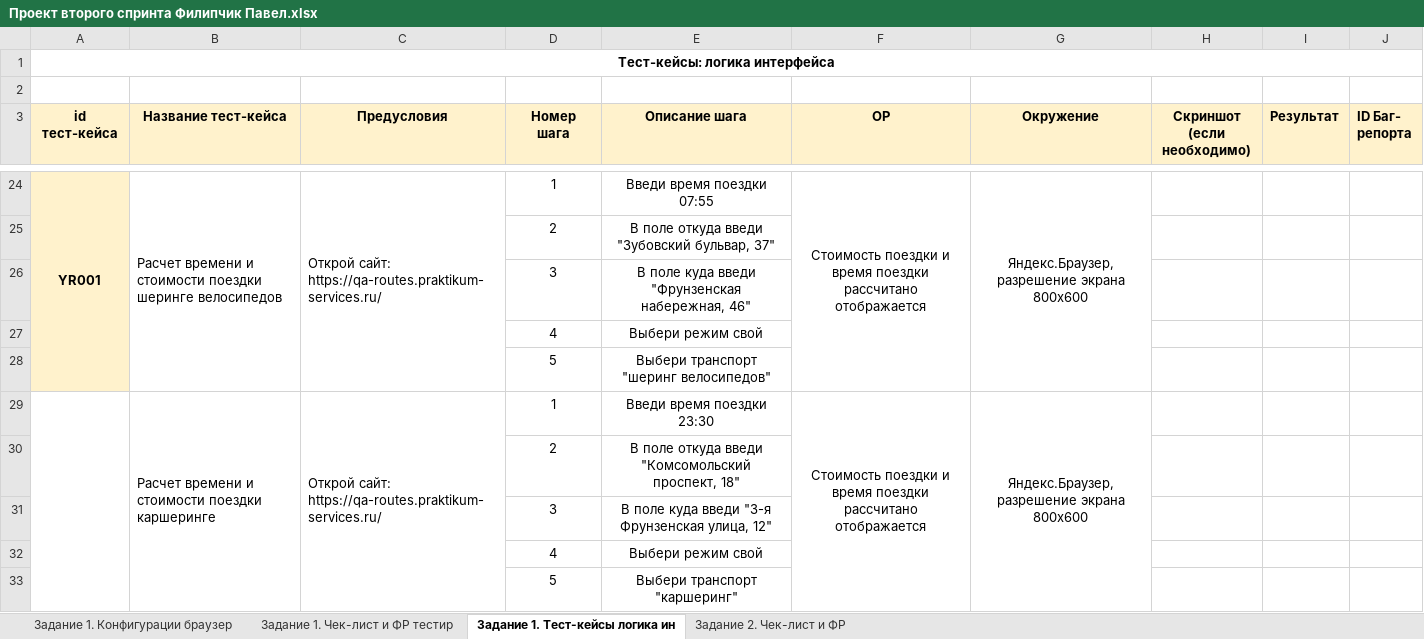
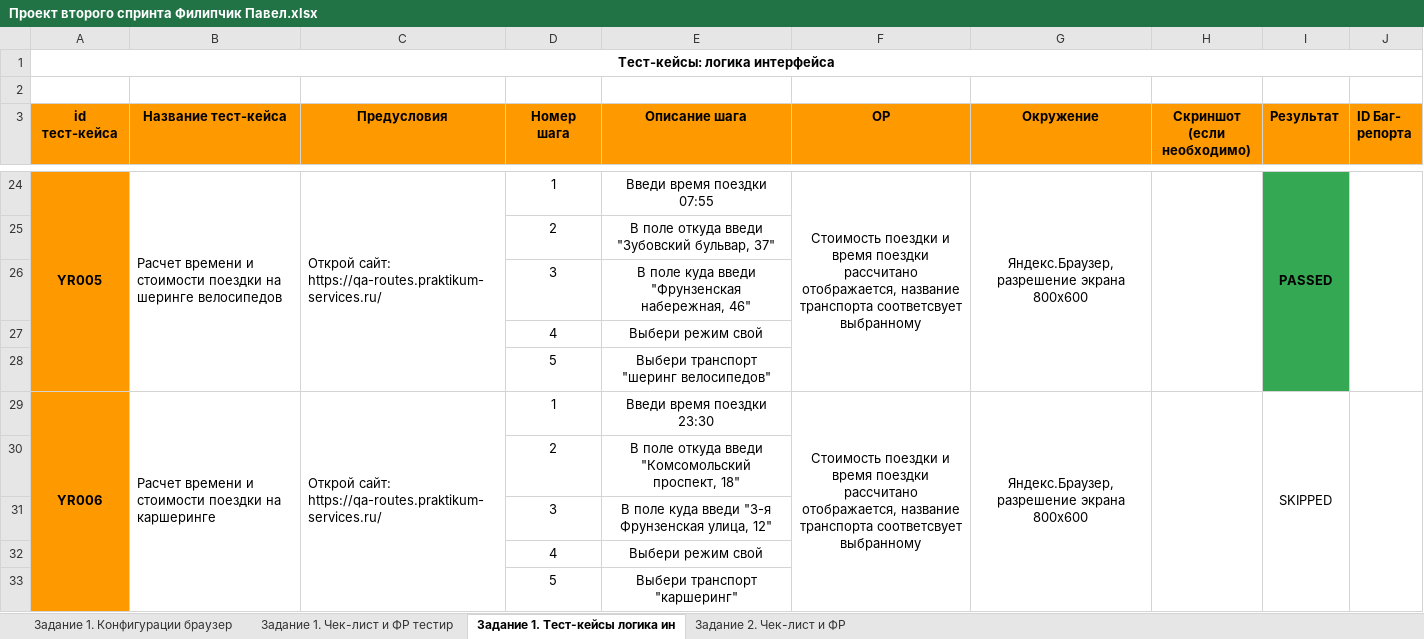
Before and after one commit to battleheart70/Y.Routes, an Excel workbook: 2спринт/Проект второго спринта Филипчик Павел.xlsx, sheet Задание 1. Тест-кейсы логика ин, drawn as a sheet; only a part is shown, gaps mark what is left out; values as stored, in another font and other column widths than the file's, no borders; the diff covers the shown part only; the diff names each change by its address in the sheet, - before the commit and + after, or states it on an @@ line.

```diff
--- a/2спринт/Проект второго спринта Филипчик Павел.xlsx (sheet Задание 1. Тест-кейсы логика ин)
+++ b/2спринт/Проект второго спринта Филипчик Павел.xlsx (sheet Задание 1. Тест-кейсы логика ин)
-A3:J3 fill: #FFF2CC
+A3:J3 fill: #FF9900
-A24 (id тест-кейса): YR001
+A24 (id тест-кейса): YR005
-A24 fill: #FFF2CC
+A24 fill: #FF9900
-B24 (Название тест-кейса): …стоимости поездки шеринге велосипедов
+B24 (Название тест-кейса): …стоимости поездки на шеринге велосипедов
-F24 (ОР): …поездки рассчитано отображается
+F24 (ОР): …поездки рассчитано отображается, название транспорта соответсвует выбранному
+H24:H28 merged
-I24:I28 fill: none
+I24:I28 fill: #34A853
-I24 (Результат): (empty)
+I24 (Результат): PASSED
+I24:I28 merged
+J24:J28 merged
-A25:A33 fill: none
+A25:A33 fill: #FF9900
-A29 (id тест-кейса): (empty)
+A29 (id тест-кейса): YR006
-B29 (Название тест-кейса): …стоимости поездки каршеринге
+B29 (Название тест-кейса): …стоимости поездки на каршеринге
-F29 (ОР): …поездки рассчитано отображается
+F29 (ОР): …поездки рассчитано отображается, название транспорта соответсвует выбранному
+H29:H33 merged
-I29 (Результат): (empty)
+I29 (Результат): SKIPPED
+I29:I33 merged
+J29:J33 merged
```
Also changed, not shown: 11 edited cells, cell formats and merged cells elsewhere in this sheet, sheet Задание 1. Чек-лист и ФР тестир, sheet Задание 2. Чек-лист и ФР, charts or pictures, 2 other files.
